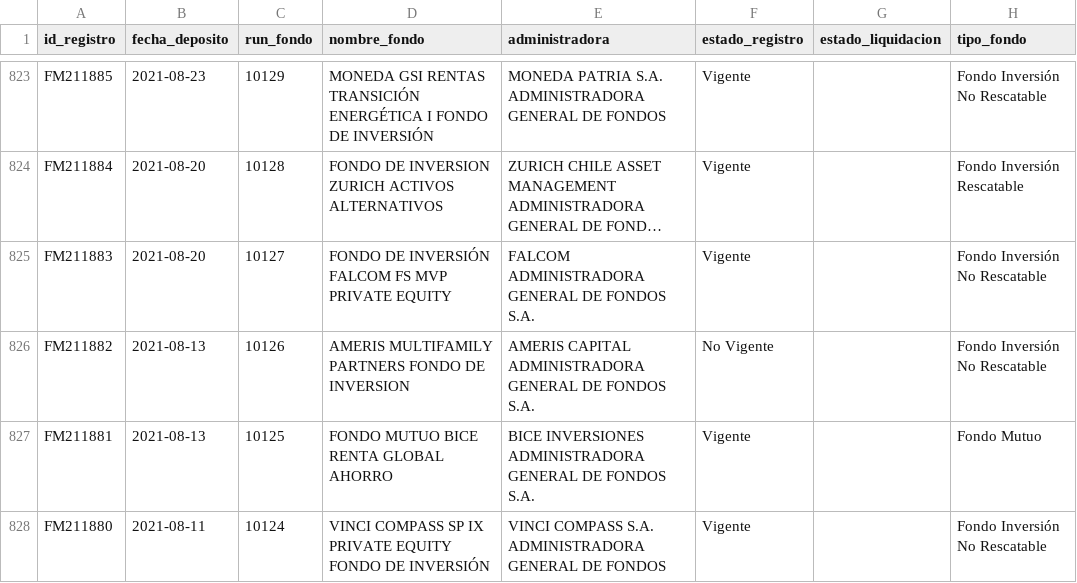
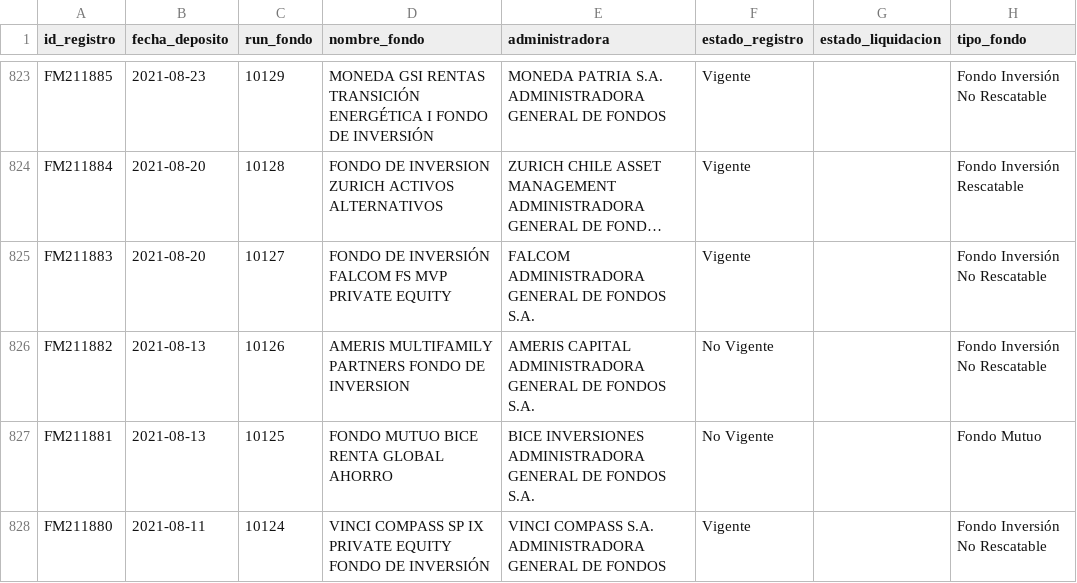
Before and after one commit to Cvmilo25/Deposito-de-fondos, a CSV file: data/historico_depositos.csv, drawn as a sheet; only a part is shown, gaps mark what is left out; long unchanged cells end in …; the diff covers the shown part only; the diff names each change by its address in the sheet, - before the commit and + after, or states it on an @@ line.

```diff
--- a/data/historico_depositos.csv
+++ b/data/historico_depositos.csv
-F827 (estado_registro): Vigente
+F827 (estado_registro): No Vigente
```
Also changed, not shown: 14 edited cells elsewhere in this file, docs/data/historico_depositos.csv, 2 other files.
